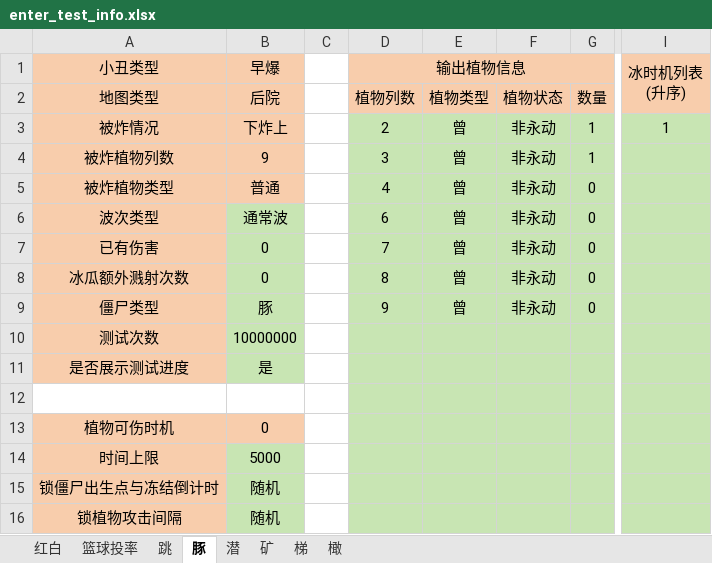
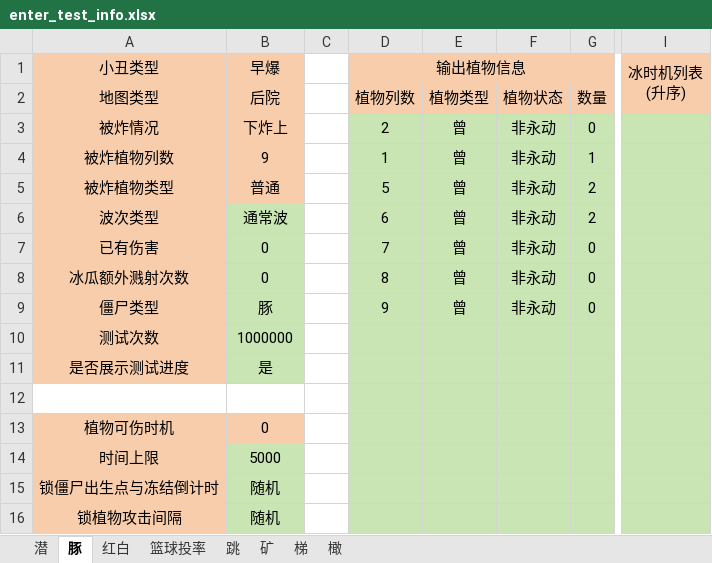
Before and after one commit to Leonhardqwq/simu_cpp, an Excel workbook: Enter/enter_test_info.xlsx, sheet 豚, drawn as a sheet; only a part is shown, gaps mark what is left out; values as stored, in another font and other column widths than the file's, no borders; the diff names each change by its address in the sheet, - before the commit and + after, or states it on an @@ line.

```diff
--- a/Enter/enter_test_info.xlsx (sheet 豚)
+++ b/Enter/enter_test_info.xlsx (sheet 豚)
@@ sheet tab order changed: 潜 | 豚 | 红白 | 篮球投率 | 跳 | 矿 | 梯 | 橄 @@
-G3: 1
+G3: 0
-I3 (冰时机列表 (升序)): 1
+I3 (冰时机列表 (升序)): (empty)
-D4 (输出植物信息): 3
+D4 (输出植物信息): 1
-D5 (输出植物信息): 4
+D5 (输出植物信息): 5
-G5:G6: 0
+G5:G6: 2
-B10 (早爆): 10000000
+B10 (早爆): 1000000
```
Also changed, not shown: sheet 潜, 1 other file.
